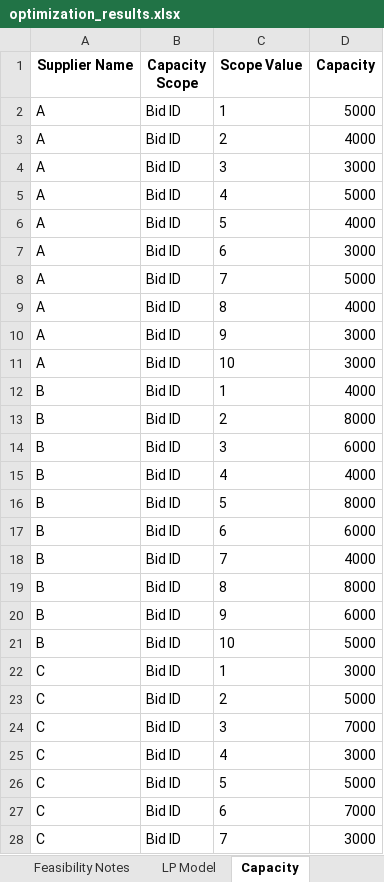
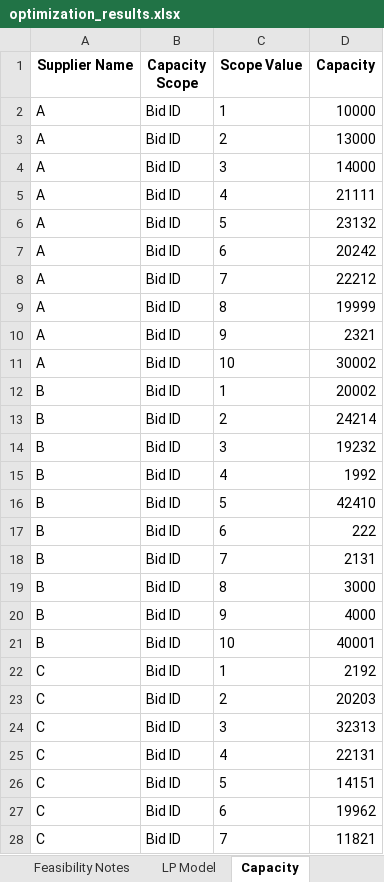
Before and after one commit to peytonwates24/RFP_Analysis_Automation2, an Excel workbook: optimization_results.xlsx, sheet Capacity, drawn as a sheet; only a part is shown; values as stored, in another font and other column widths than the file's, no borders; the diff covers the shown part only; the diff names each change by its address in the sheet, - before the commit and + after, or states it on an @@ line.

```diff
--- a/optimization_results.xlsx (sheet Capacity)
+++ b/optimization_results.xlsx (sheet Capacity)
-D2 (Capacity): 5000
+D2 (Capacity): 10000
-D3 (Capacity): 4000
+D3 (Capacity): 13000
-D4 (Capacity): 3000
+D4 (Capacity): 14000
-D5 (Capacity): 5000
+D5 (Capacity): 21111
-D6 (Capacity): 4000
+D6 (Capacity): 23132
-D7 (Capacity): 3000
+D7 (Capacity): 20242
-D8 (Capacity): 5000
+D8 (Capacity): 22212
-D9 (Capacity): 4000
+D9 (Capacity): 19999
-D10 (Capacity): 3000
+D10 (Capacity): 2321
-D11 (Capacity): 3000
+D11 (Capacity): 30002
-D12 (Capacity): 4000
+D12 (Capacity): 20002
-D13 (Capacity): 8000
+D13 (Capacity): 24214
-D14 (Capacity): 6000
+D14 (Capacity): 19232
-D15 (Capacity): 4000
+D15 (Capacity): 1992
-D16 (Capacity): 8000
+D16 (Capacity): 42410
-D17 (Capacity): 6000
+D17 (Capacity): 222
-D18 (Capacity): 4000
+D18 (Capacity): 2131
-D19 (Capacity): 8000
+D19 (Capacity): 3000
-D20 (Capacity): 6000
+D20 (Capacity): 4000
-D21 (Capacity): 5000
+D21 (Capacity): 40001
-D22 (Capacity): 3000
+D22 (Capacity): 2192
-D23 (Capacity): 5000
+D23 (Capacity): 20203
-D24 (Capacity): 7000
+D24 (Capacity): 32313
-D25 (Capacity): 3000
+D25 (Capacity): 22131
-D26 (Capacity): 5000
+D26 (Capacity): 14151
-D27 (Capacity): 7000
+D27 (Capacity): 19962
-D28 (Capacity): 3000
+D28 (Capacity): 11821
```
Also changed, not shown: 3 edited cells elsewhere in this sheet, sheet Results, sheet LP Model, 3 other files.
